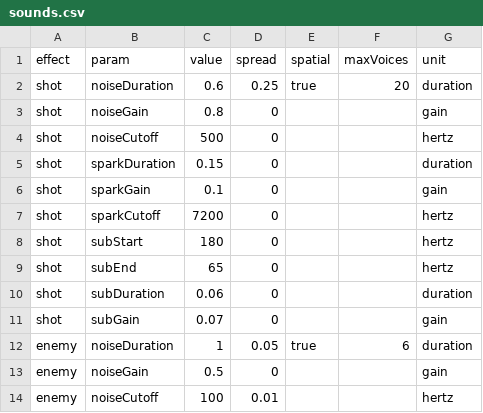
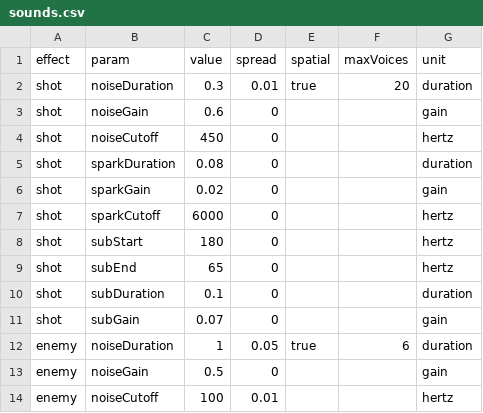
Before and after one commit to lyonbach/mass-shooter, a CSV file: sounds.csv, drawn as a sheet; only a part is shown; the diff covers the shown part only.

```diff
--- a/sounds.csv
+++ b/sounds.csv
@@ -1,11 +1,11 @@
 effect,param,value,spread,spatial,maxVoices,unit
-shot,noiseDuration,0.6,0.25,true,20,duration
-shot,noiseGain,0.8,0,,,gain
-shot,noiseCutoff,500,0,,,hertz
-shot,sparkDuration,0.15,0,,,duration
-shot,sparkGain,0.1,0,,,gain
-shot,sparkCutoff,7200,0,,,hertz
+shot,noiseDuration,0.3,0.01,true,20,duration
+shot,noiseGain,0.6,0,,,gain
+shot,noiseCutoff,450,0,,,hertz
+shot,sparkDuration,0.08,0,,,duration
+shot,sparkGain,0.02,0,,,gain
+shot,sparkCutoff,6000,0,,,hertz
 shot,subStart,180,0,,,hertz
 shot,subEnd,65,0,,,hertz
-shot,subDuration,0.06,0,,,duration
+shot,subDuration,0.1,0,,,duration
 shot,subGain,0.07,0,,,gain
```
Also changed, not shown: 16 added rows, 1 removed row and 34 edited cells elsewhere in this file, 18 other files.
